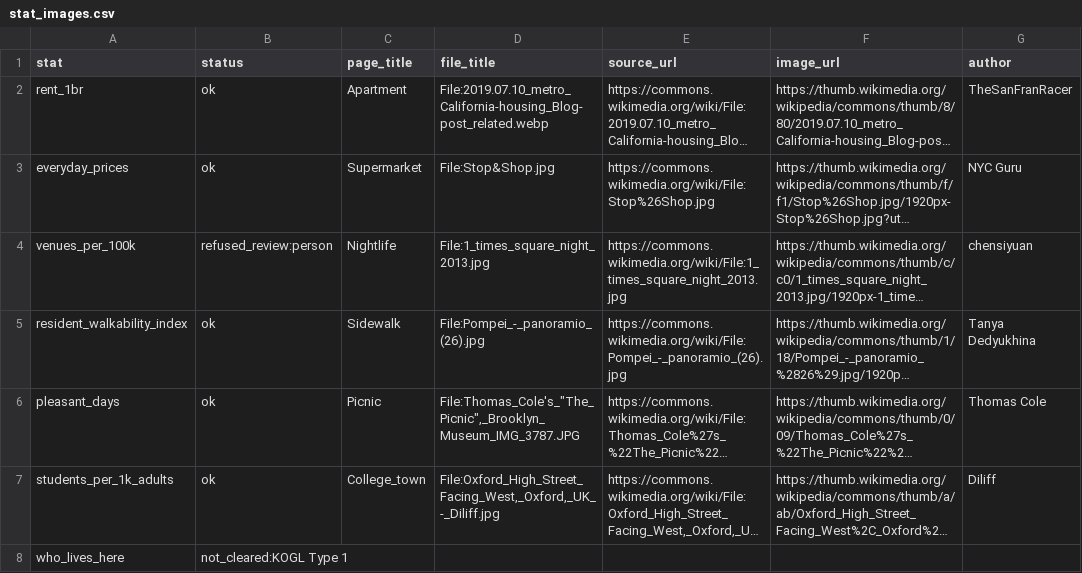
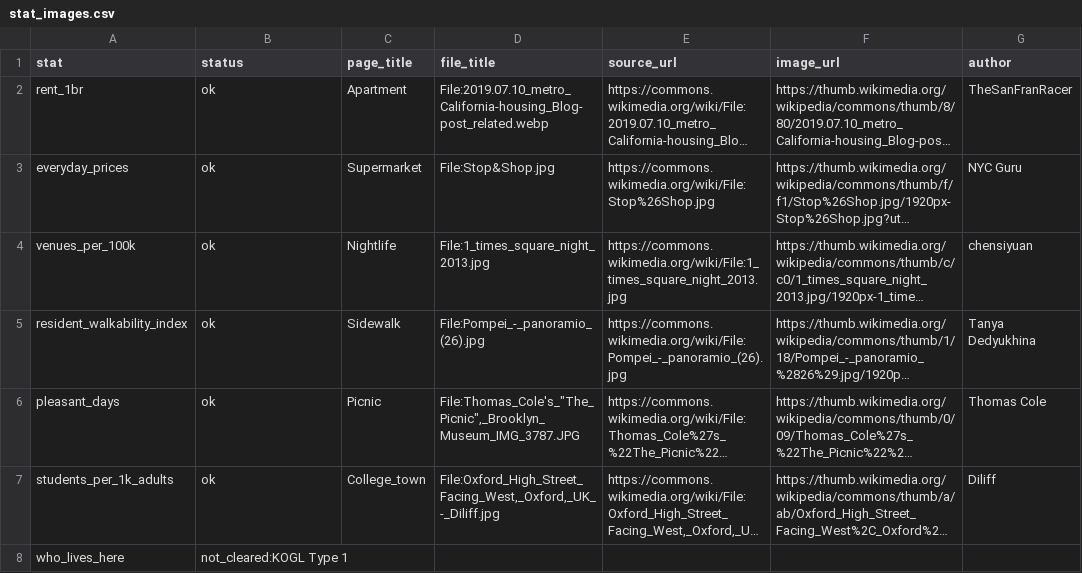
Before and after one commit to Nathan98000/Dating_Stats_Atlas, a CSV file: atlas/results/phase2e/stat_images.csv, drawn as a sheet; only a part is shown; long unchanged cells end in …; the diff names each change by its address in the sheet, - before the commit and + after, or states it on an @@ line.

```diff
--- a/atlas/results/phase2e/stat_images.csv
+++ b/atlas/results/phase2e/stat_images.csv
-B4 (status): refused_review:person
+B4 (status): ok
```
Also changed, not shown: atlas/results/phase2e/city_images.csv, 11 other files.
